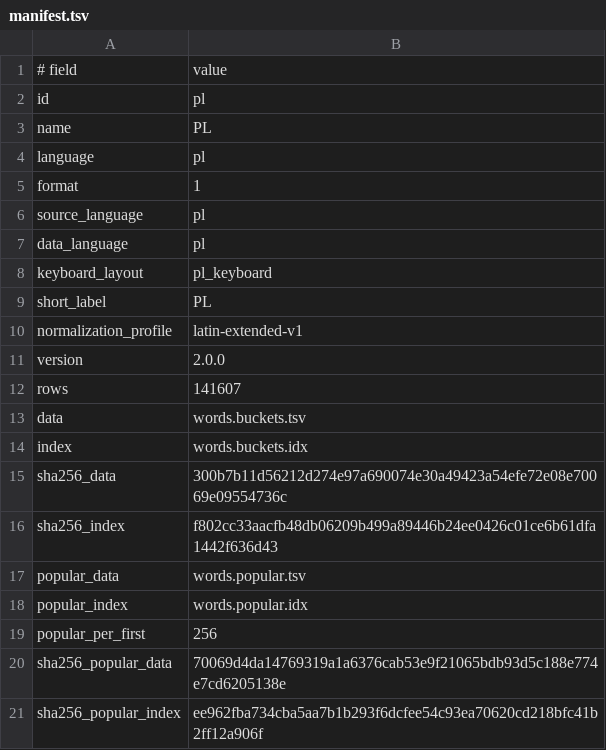
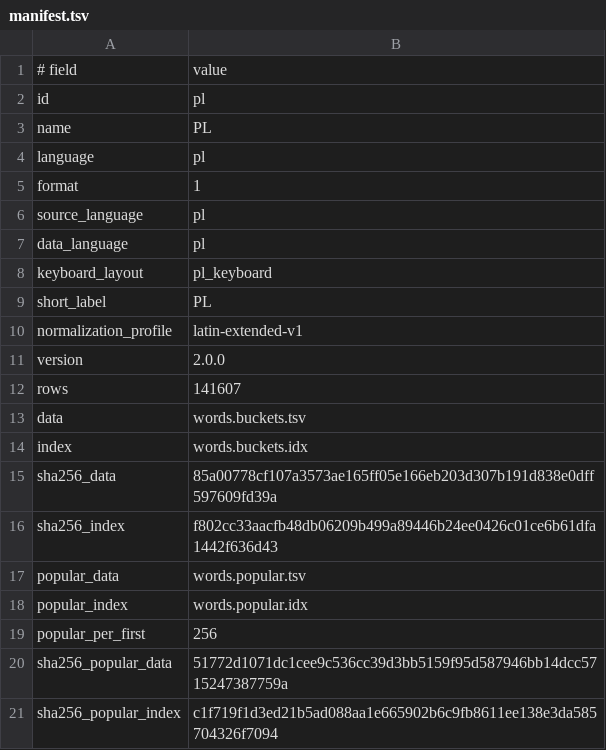
Before and after one commit to Pixxel123/ligature.koplugin, a TSV file: tapless.koplugin/dictionaries/pl/manifest.tsv, drawn as a sheet.

```diff
--- a/tapless.koplugin/dictionaries/pl/manifest.tsv
+++ b/tapless.koplugin/dictionaries/pl/manifest.tsv
@@ -14,3 +14,3 @@ data	words.buckets.tsv
 index	words.buckets.idx
-sha256_data	300b7b11d56212d274e97a690074e30a49423a54efe72e08e70069e09554736c
+sha256_data	85a00778cf107a3573ae165ff05e166eb203d307b191d838e0dff597609fd39a
 sha256_index	f802cc33aacfb48db06209b499a89446b24ee0426c01ce6b61dfa1442f636d43
@@ -19,3 +19,3 @@ popular_index	words.popular.idx
 popular_per_first	256
-sha256_popular_data	70069d4da14769319a1a6376cab53e9f21065bdb93d5c188e774e7cd6205138e
-sha256_popular_index	ee962fba734cba5aa7b1b293f6dcfee54c93ea70620cd218bfc41b2ff12a906f
+sha256_popular_data	51772d1071dc1cee9c536cc39d3bb5159f95d587946bb14dcc5715247387759a
+sha256_popular_index	c1f719f1d3ed21b5ad088aa1e665902b6c9fb8611ee138e3da585704326f7094
```
Also changed, not shown: tapless.koplugin/dictionaries/en/manifest.tsv, tapless.koplugin/dictionaries/en/words.popular.tsv, 6 other files.
